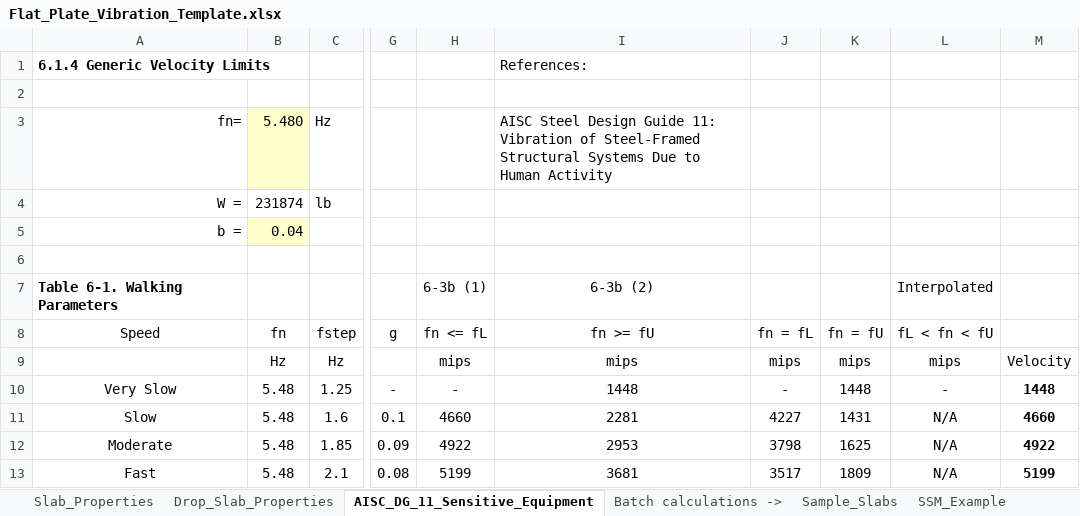
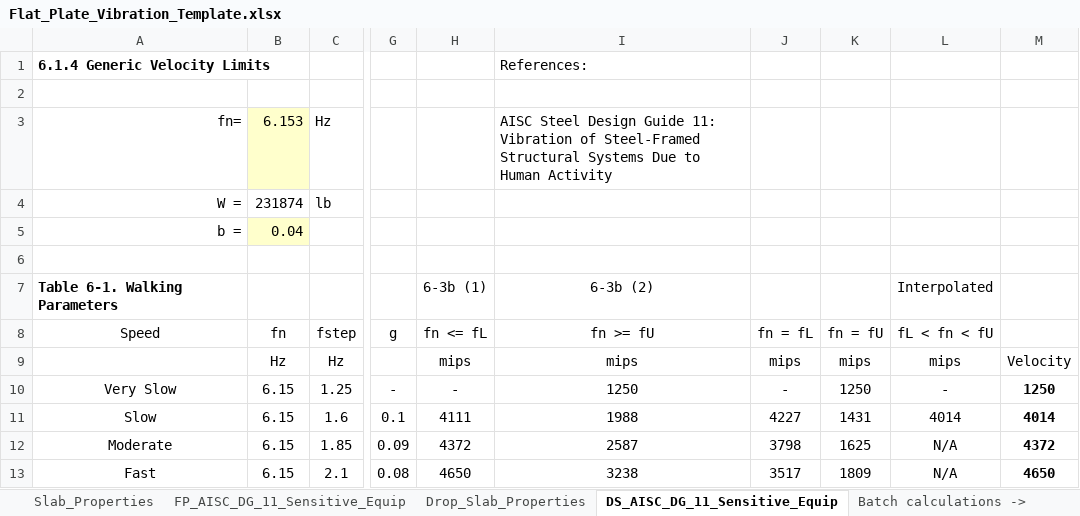
Before and after one commit to m-clare/vibraslab, an Excel workbook: Flat_Plate_Vibration_Template.xlsx, sheet DS_AISC_DG_11_Sensitive_Equip, drawn as a sheet; only a part is shown, gaps mark what is left out; values as stored, in another font and other column widths than the file's, no borders; the diff names each change by its address in the sheet, - before the commit and + after, or states it on an @@ line.

```diff
--- a/Flat_Plate_Vibration_Template.xlsx (sheet DS_AISC_DG_11_Sensitive_Equip)
+++ b/Flat_Plate_Vibration_Template.xlsx (sheet DS_AISC_DG_11_Sensitive_Equip)
-sheet tab: AISC_DG_11_Sensitive_Equipment
+sheet tab: DS_AISC_DG_11_Sensitive_Equip
+sheet tab: FP_AISC_DG_11_Sensitive_Equip
-B3 (fn): 5.480
+B3 (fn): 6.153
-B10:B13 (fn): 5.48
+B10:B13 (fn): 6.15
-I10 (fn >= fU): 1448
+I10 (fn >= fU): 1250
-K10 (fn = fU): 1448
+K10 (fn = fU): 1250
-M10: 1448
+M10: 1250
-H11 (fn <= fL): 4660
+H11 (fn <= fL): 4111
-I11 (fn >= fU): 2281
+I11 (fn >= fU): 1988
-L11 (fL < fn < fU): N/A
+L11 (fL < fn < fU): 4014
-M11: 4660
+M11: 4014
-H12 (fn <= fL): 4922
+H12 (fn <= fL): 4372
-I12 (fn >= fU): 2953
+I12 (fn >= fU): 2587
-M12: 4922
+M12: 4372
-H13 (fn <= fL): 5199
+H13 (fn <= fL): 4650
-I13 (fn >= fU): 3681
+I13 (fn >= fU): 3238
-M13: 5199
+M13: 4650
```
Also changed, not shown: formulas that keep their value, slab_34x34/Flat_Plate_Vibration_34x34.xlsx, 4 other files.
